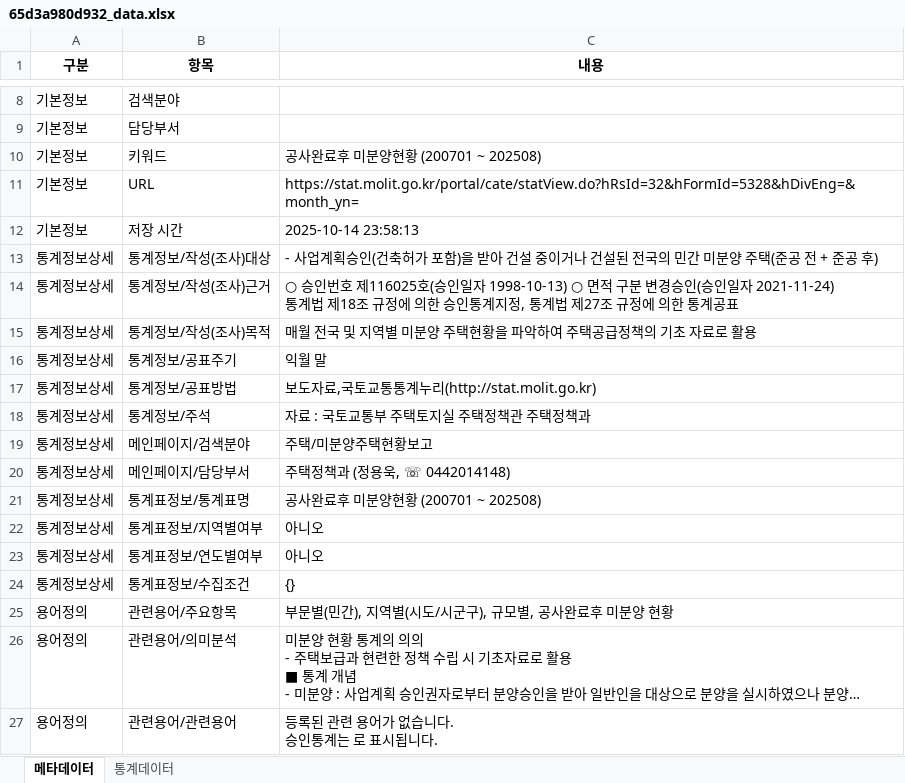
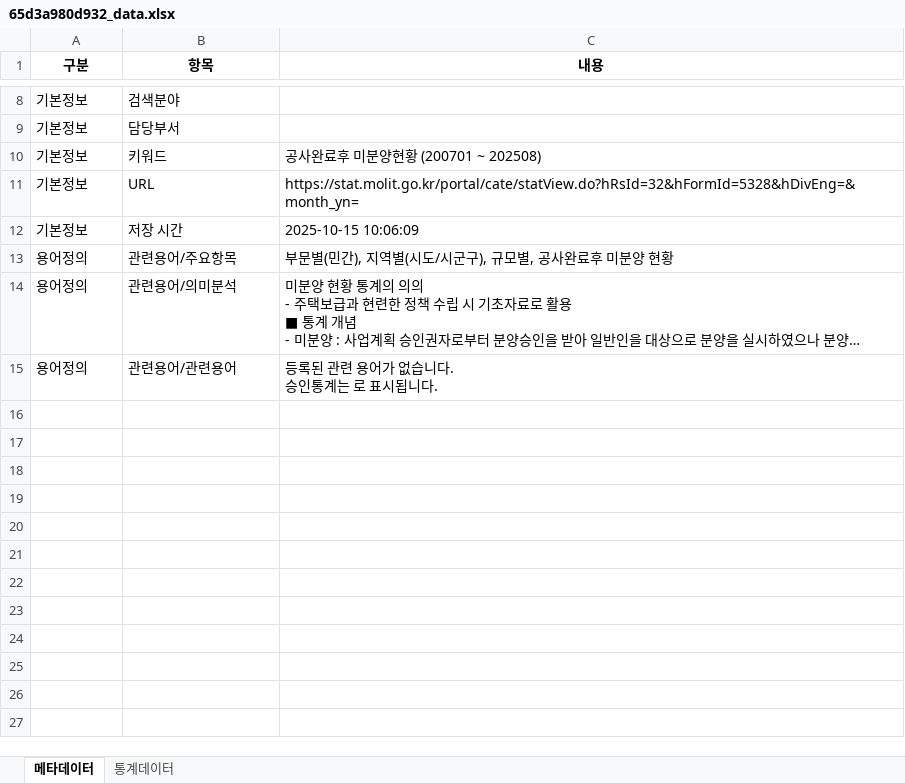
Before and after one commit to joy970214/statsStory, an Excel workbook: backend/data/excel/65d3a980d932_data.xlsx, sheet 메타데이터, drawn as a sheet; only a part is shown, gaps mark what is left out; long unchanged cells end in …; values as stored, in another font and other column widths than the file's, no borders; ↵ is a line break in a cell; the diff names each change by its address in the sheet, - before the commit and + after, or states it on an @@ line.

```diff
--- a/backend/data/excel/65d3a980d932_data.xlsx (sheet 메타데이터)
+++ b/backend/data/excel/65d3a980d932_data.xlsx (sheet 메타데이터)
-C12 (내용): 2025-10-14 23:58:13
+C12 (내용): 2025-10-15 10:06:09
-row 13: 통계정보상세 | 통계정보/작성(조사)대상 | - 사업계획승인(건축허가 포함)을 받아 건설 중이거나 건설된 전국의 민간 미분양 주택(준공 전 + 준공 후)
-row 14: 통계정보상세 | 통계정보/작성(조사)근거 | ○ 승인번호 제116025호(승인일자 1998-10-13) ○ 면적 구분 변경승인(승인일자 2021-11-24) ↵ 통계법 제18조 규정에 의한 승인통계지정, 통계법 제27조 규정에 의한 통계공표
-row 15: 통계정보상세 | 통계정보/작성(조사)목적 | 매월 전국 및 지역별 미분양 주택현황을 파악하여 주택공급정책의 기초 자료로 활용
-row 16: 통계정보상세 | 통계정보/공표주기 | 익월 말
-row 17: 통계정보상세 | 통계정보/공표방법 | 보도자료,국토교통통계누리(http://stat.molit.go.kr)
-row 18: 통계정보상세 | 통계정보/주석 | 자료 : 국토교통부 주택토지실 주택정책관 주택정책과
-row 19: 통계정보상세 | 메인페이지/검색분야 | 주택/미분양주택현황보고
-row 20: 통계정보상세 | 메인페이지/담당부서 | 주택정책과 (정용욱, ☏ 0442014148)
-row 21: 통계정보상세 | 통계표정보/통계표명 | 공사완료후 미분양현황 (200701 ~ 202508)
-row 22: 통계정보상세 | 통계표정보/지역별여부 | 아니오
-row 23: 통계정보상세 | 통계표정보/연도별여부 | 아니오
-row 24: 통계정보상세 | 통계표정보/수집조건 | {}
```
Also changed, not shown: sheet 통계데이터, backend/downloads/미분양주택현황보고_공사완료후 미분양현황 (200701 ~ 202508).xlsx, backend/downloads/미분양주택현황보고_규모별 미분양현황 (200701 ~ 202508).xlsx, 11 other files.
